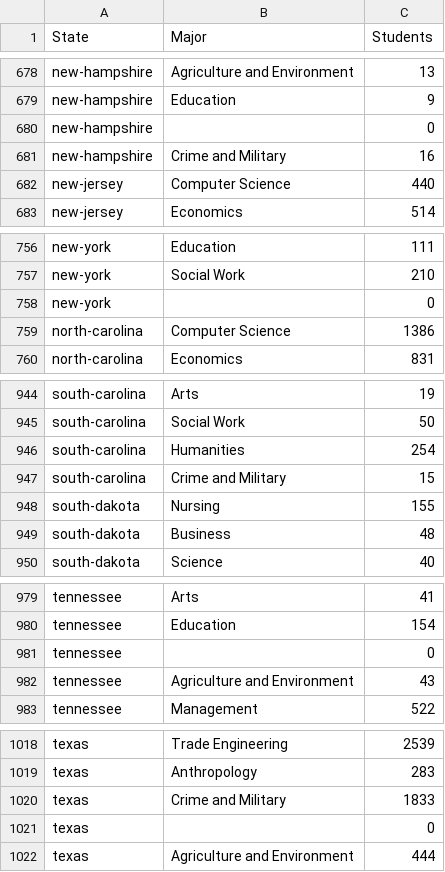
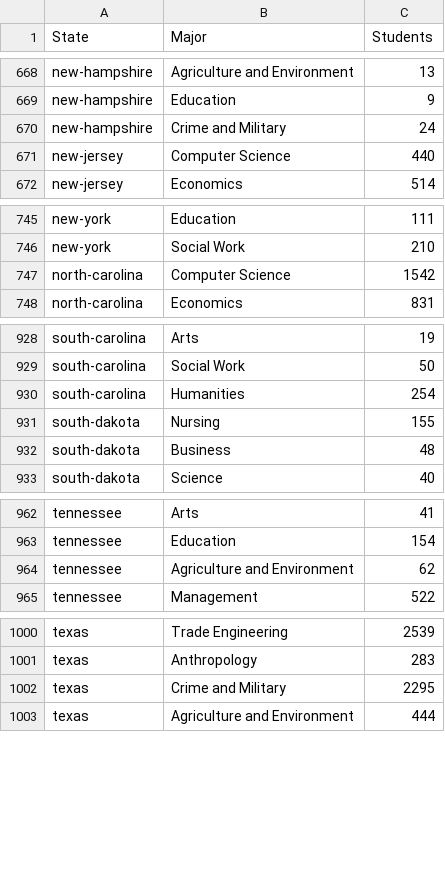
Before and after one commit to olincollege/niche-major-finder, a CSV file: web_scraping/cleaned_data/broader_major_summed_data.csv, drawn as a sheet; only a part is shown, gaps mark what is left out; the diff covers the shown part only.

```diff
--- a/web_scraping/cleaned_data/broader_major_summed_data.csv
+++ b/web_scraping/cleaned_data/broader_major_summed_data.csv
@@ -679,4 +669,3 @@ new-hampshire,Agriculture and Environment,13
 new-hampshire,Education,9
-new-hampshire,,0
-new-hampshire,Crime and Military,16
+new-hampshire,Crime and Military,24
 new-jersey,Computer Science,440
@@ -757,4 +746,3 @@ new-york,Education,111
 new-york,Social Work,210
-new-york,,0
-north-carolina,Computer Science,1386
+north-carolina,Computer Science,1542
 north-carolina,Economics,831
@@ -946,3 +930,2 @@ south-carolina,Social Work,50
 south-carolina,Humanities,254
-south-carolina,Crime and Military,15
 south-dakota,Nursing,155
@@ -980,4 +963,3 @@ tennessee,Arts,41
 tennessee,Education,154
-tennessee,,0
-tennessee,Agriculture and Environment,43
+tennessee,Agriculture and Environment,62
 tennessee,Management,522
@@ -1019,4 +1001,3 @@ texas,Trade Engineering,2539
 texas,Anthropology,283
-texas,Crime and Military,1833
-texas,,0
+texas,Crime and Military,2295
 texas,Agriculture and Environment,444
```
Also changed, not shown: 1 added row, 16 removed rows and 28 edited cells elsewhere in this file, web_scraping/cleaned_data/broader_major_combined_data.csv, web_scraping/cleaned_data/broader_major_whole_country.csv, 2 other files.
